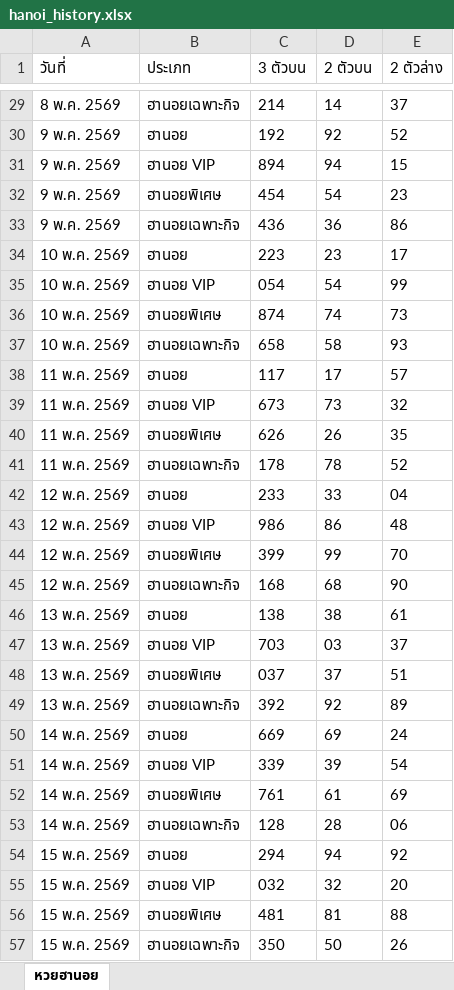
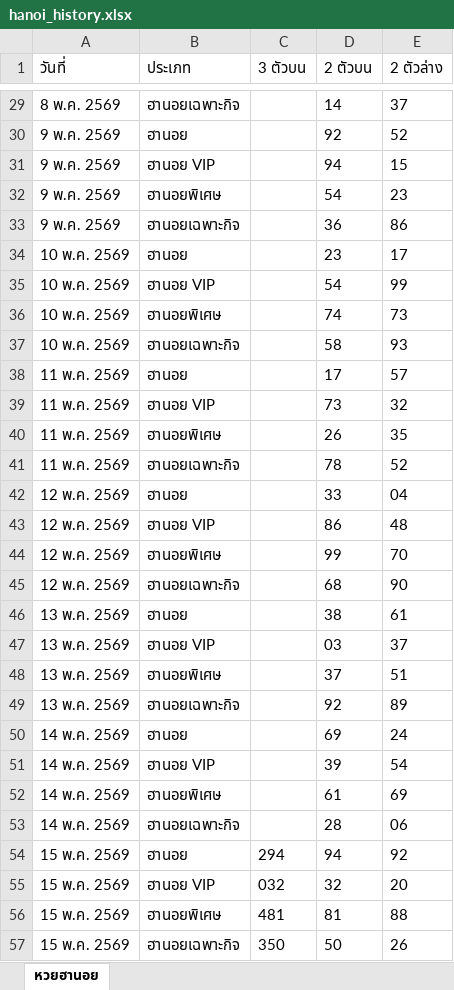
Before and after one commit to thitiphorn-data/lekdee-lao-lottery, an Excel workbook: hanoi_history.xlsx, sheet หวยฮานอย, drawn as a sheet; only a part is shown, gaps mark what is left out; values as stored, in another font and other column widths than the file's, no borders; the diff covers the shown part only; the diff names each change by its address in the sheet, - before the commit and + after, or states it on an @@ line.

```diff
--- a/hanoi_history.xlsx (sheet หวยฮานอย)
+++ b/hanoi_history.xlsx (sheet หวยฮานอย)
-C29 (3 ตัวบน): 214
+C29 (3 ตัวบน): (empty)
-C30 (3 ตัวบน): 192
+C30 (3 ตัวบน): (empty)
-C31 (3 ตัวบน): 894
+C31 (3 ตัวบน): (empty)
-C32 (3 ตัวบน): 454
+C32 (3 ตัวบน): (empty)
-C33 (3 ตัวบน): 436
+C33 (3 ตัวบน): (empty)
-C34 (3 ตัวบน): 223
+C34 (3 ตัวบน): (empty)
-C35 (3 ตัวบน): 054
+C35 (3 ตัวบน): (empty)
-C36 (3 ตัวบน): 874
+C36 (3 ตัวบน): (empty)
-C37 (3 ตัวบน): 658
+C37 (3 ตัวบน): (empty)
-C38 (3 ตัวบน): 117
+C38 (3 ตัวบน): (empty)
-C39 (3 ตัวบน): 673
+C39 (3 ตัวบน): (empty)
-C40 (3 ตัวบน): 626
+C40 (3 ตัวบน): (empty)
-C41 (3 ตัวบน): 178
+C41 (3 ตัวบน): (empty)
-C42 (3 ตัวบน): 233
+C42 (3 ตัวบน): (empty)
-C43 (3 ตัวบน): 986
+C43 (3 ตัวบน): (empty)
-C44 (3 ตัวบน): 399
+C44 (3 ตัวบน): (empty)
-C45 (3 ตัวบน): 168
+C45 (3 ตัวบน): (empty)
-C46 (3 ตัวบน): 138
+C46 (3 ตัวบน): (empty)
-C47 (3 ตัวบน): 703
+C47 (3 ตัวบน): (empty)
-C48 (3 ตัวบน): 037
+C48 (3 ตัวบน): (empty)
-C49 (3 ตัวบน): 392
+C49 (3 ตัวบน): (empty)
-C50 (3 ตัวบน): 669
+C50 (3 ตัวบน): (empty)
-C51 (3 ตัวบน): 339
+C51 (3 ตัวบน): (empty)
-C52 (3 ตัวบน): 761
+C52 (3 ตัวบน): (empty)
-C53 (3 ตัวบน): 128
+C53 (3 ตัวบน): (empty)
```
Also changed, not shown: 4 added rows and 27 edited cells elsewhere in this sheet, lao_history.xlsx, 6 other files.
